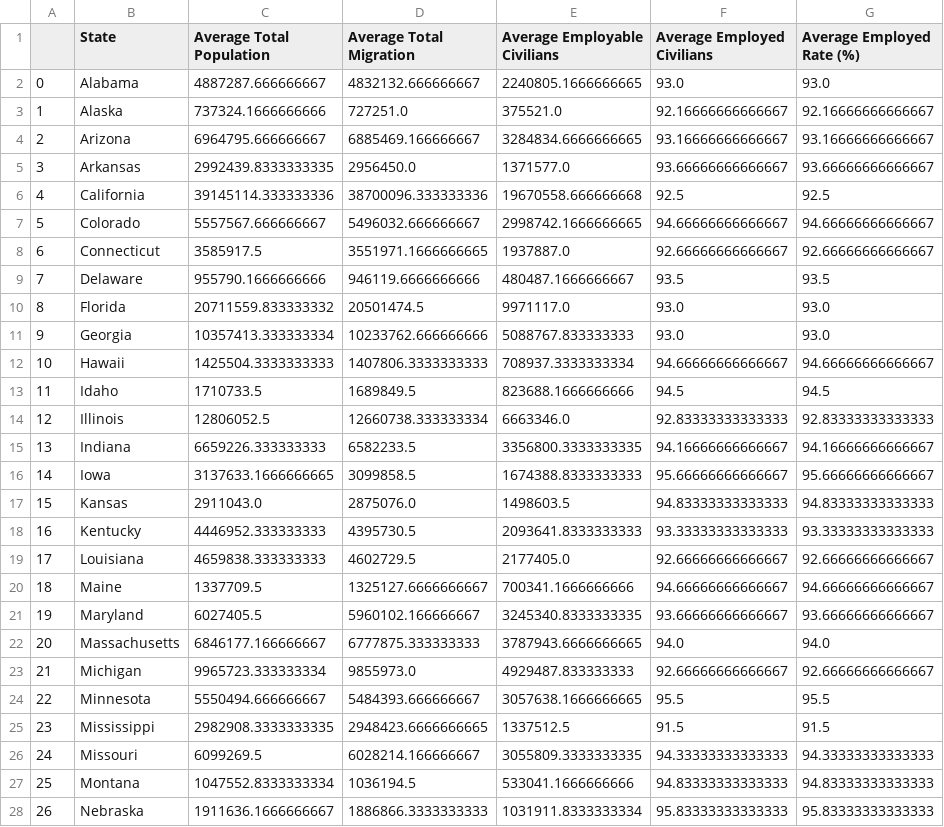
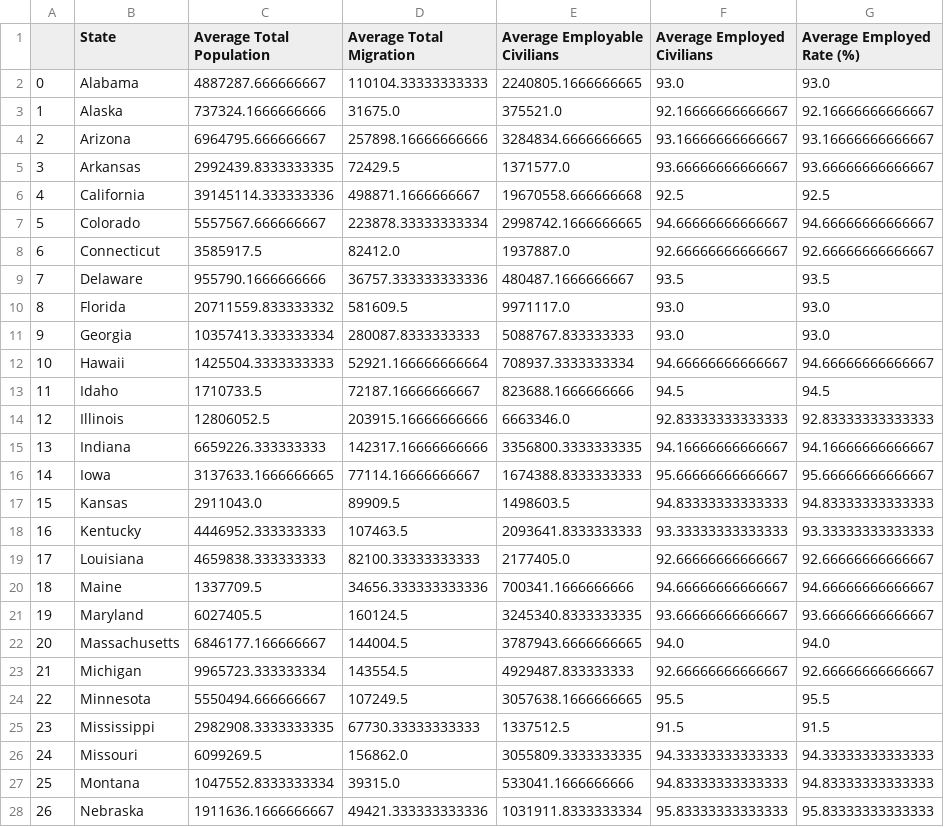
Before and after one commit to dumidunipg/project-1, a CSV file: avg_by_state.csv, drawn as a sheet; only a part is shown; the diff covers the shown part only; the diff names each change by its address in the sheet, - before the commit and + after, or states it on an @@ line.

```diff
--- a/avg_by_state.csv
+++ b/avg_by_state.csv
-D2 (Average Total Migration): 4832132.666666667
+D2 (Average Total Migration): 110104.33333333333
-D3 (Average Total Migration): 727251.0
+D3 (Average Total Migration): 31675.0
-D4 (Average Total Migration): 6885469.166666667
+D4 (Average Total Migration): 257898.16666666666
-D5 (Average Total Migration): 2956450.0
+D5 (Average Total Migration): 72429.5
-D6 (Average Total Migration): 38700096.333333336
+D6 (Average Total Migration): 498871.1666666667
-D7 (Average Total Migration): 5496032.666666667
+D7 (Average Total Migration): 223878.33333333334
-D8 (Average Total Migration): 3551971.1666666665
+D8 (Average Total Migration): 82412.0
-D9 (Average Total Migration): 946119.6666666666
+D9 (Average Total Migration): 36757.333333333336
-D10 (Average Total Migration): 20501474.5
+D10 (Average Total Migration): 581609.5
-D11 (Average Total Migration): 10233762.666666666
+D11 (Average Total Migration): 280087.8333333333
-D12 (Average Total Migration): 1407806.3333333333
+D12 (Average Total Migration): 52921.166666666664
-D13 (Average Total Migration): 1689849.5
+D13 (Average Total Migration): 72187.16666666667
-D14 (Average Total Migration): 12660738.333333334
+D14 (Average Total Migration): 203915.16666666666
-D15 (Average Total Migration): 6582233.5
+D15 (Average Total Migration): 142317.16666666666
-D16 (Average Total Migration): 3099858.5
+D16 (Average Total Migration): 77114.16666666667
-D17 (Average Total Migration): 2875076.0
+D17 (Average Total Migration): 89909.5
-D18 (Average Total Migration): 4395730.5
+D18 (Average Total Migration): 107463.5
-D19 (Average Total Migration): 4602729.5
+D19 (Average Total Migration): 82100.33333333333
-D20 (Average Total Migration): 1325127.6666666667
+D20 (Average Total Migration): 34656.333333333336
-D21 (Average Total Migration): 5960102.166666667
+D21 (Average Total Migration): 160124.5
-D22 (Average Total Migration): 6777875.333333333
+D22 (Average Total Migration): 144004.5
-D23 (Average Total Migration): 9855973.0
+D23 (Average Total Migration): 143554.5
-D24 (Average Total Migration): 5484393.666666667
+D24 (Average Total Migration): 107249.5
-D25 (Average Total Migration): 2948423.6666666665
+D25 (Average Total Migration): 67730.33333333333
-D26 (Average Total Migration): 6028214.166666667
+D26 (Average Total Migration): 156862.0
-D27 (Average Total Migration): 1036194.5
+D27 (Average Total Migration): 39315.0
-D28 (Average Total Migration): 1886866.3333333333
+D28 (Average Total Migration): 49421.333333333336
```
Also changed, not shown: 23 edited cells elsewhere in this file, census_by_states.csv, us_census.csv.
